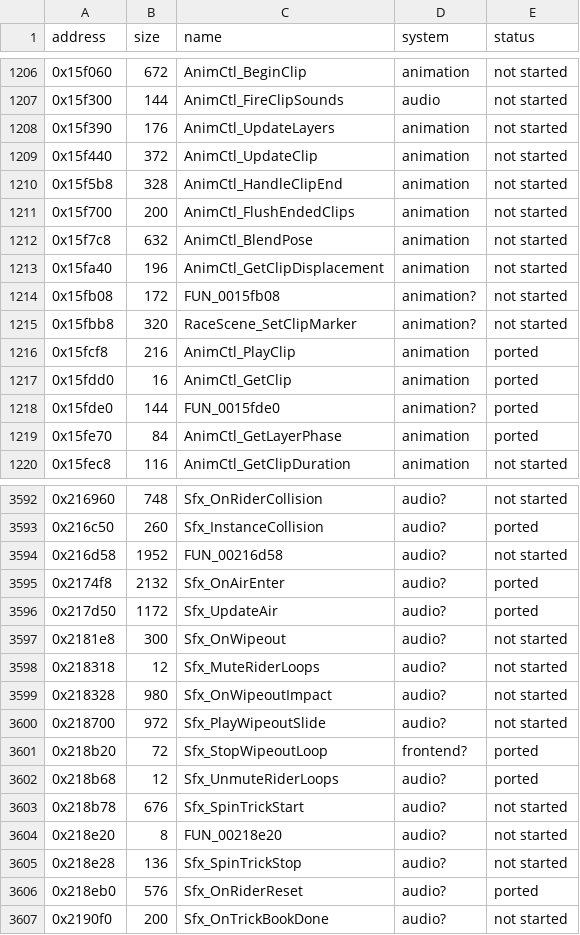
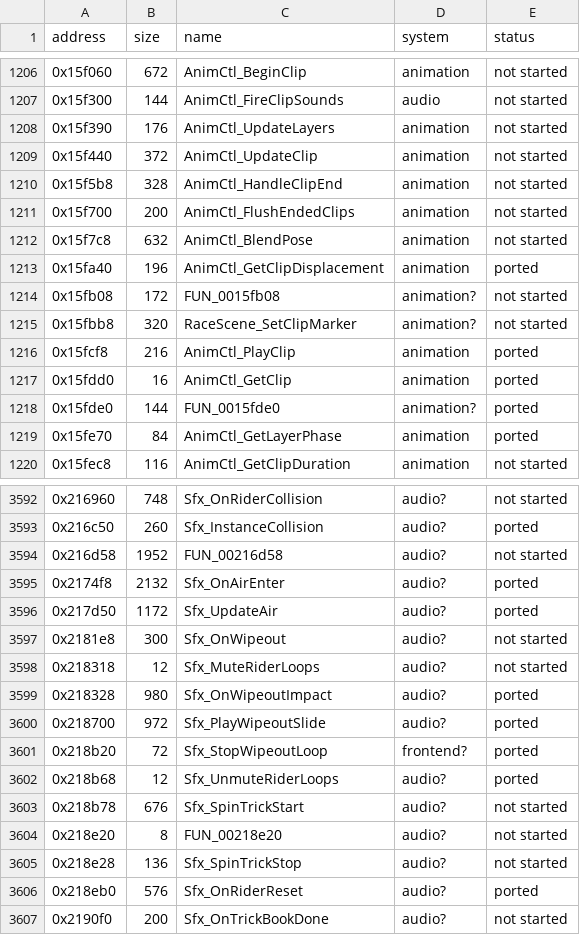
Before and after one commit to ed-slopper/SSX-TRICKY-RUST-REWRITE, a CSV file: tricky-rs/docs/function-index.csv, drawn as a sheet; only a part is shown, gaps mark what is left out.

```diff
--- a/tricky-rs/docs/function-index.csv
+++ b/tricky-rs/docs/function-index.csv
@@ -1212,3 +1212,3 @@ address,size,name,system,status
 0x15f7c8,632,AnimCtl_BlendPose,animation,not started
-0x15fa40,196,AnimCtl_GetClipDisplacement,animation,not started
+0x15fa40,196,AnimCtl_GetClipDisplacement,animation,ported
 0x15fb08,172,FUN_0015fb08,animation?,not started
@@ -3598,4 +3598,4 @@ address,size,name,system,status
 0x218318,12,Sfx_MuteRiderLoops,audio?,not started
-0x218328,980,Sfx_OnWipeoutImpact,audio?,not started
-0x218700,972,Sfx_PlayWipeoutSlide,audio?,not started
+0x218328,980,Sfx_OnWipeoutImpact,audio?,ported
+0x218700,972,Sfx_PlayWipeoutSlide,audio?,ported
 0x218b20,72,Sfx_StopWipeoutLoop,frontend?,ported
```
Also changed, not shown: 6 other files.
